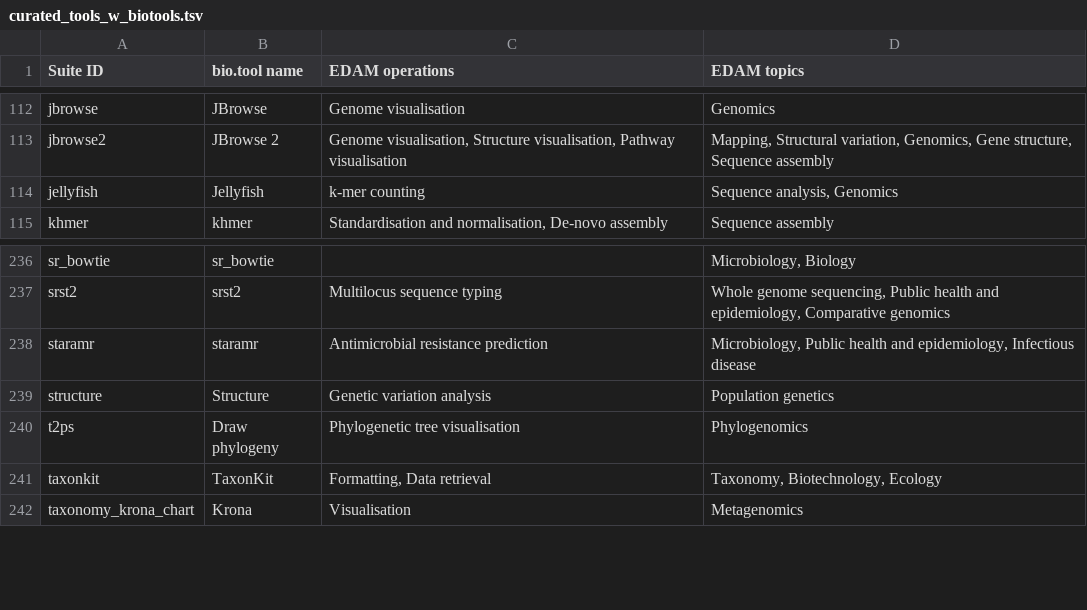
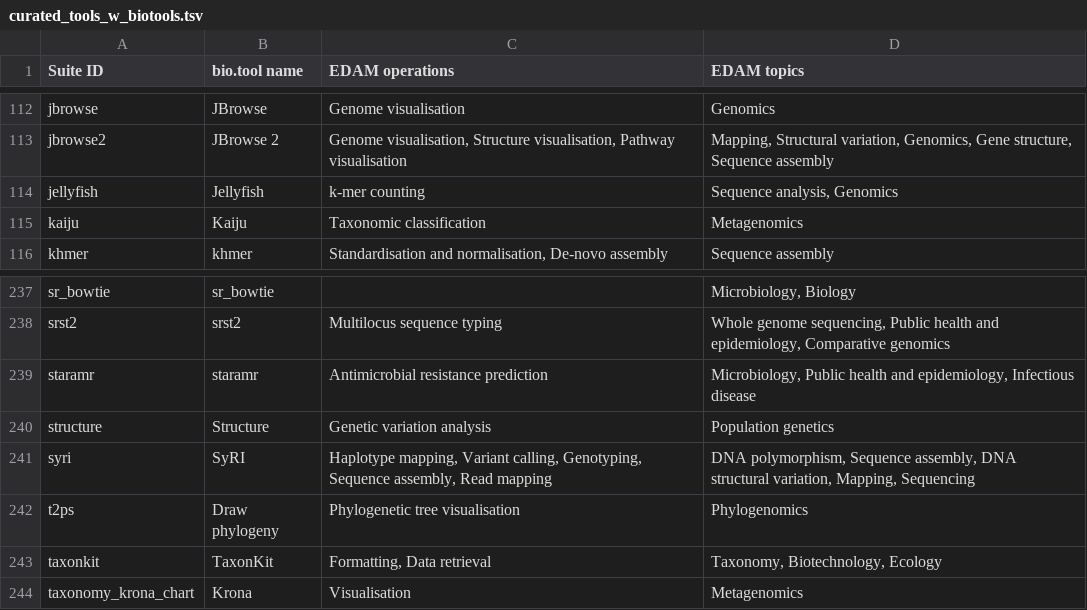
Before and after one commit to galaxyproject/galaxy_codex, a TSV file: communities/microgalaxy/resources/curated_tools_w_biotools.tsv, drawn as a sheet; only a part is shown, gaps mark what is left out; the diff names each change by its address in the sheet, - before the commit and + after, or states it on an @@ line.

```diff
--- a/communities/microgalaxy/resources/curated_tools_w_biotools.tsv
+++ b/communities/microgalaxy/resources/curated_tools_w_biotools.tsv
+row 115: kaiju | Kaiju | Taxonomic classification | Metagenomics
+row 241: syri | SyRI | Haplotype mapping, Variant calling, Genotyping, Sequence assembly, Read mapping | DNA polymorphism, Sequence assembly, DNA structural variation, Mapping, Sequencing
```
Also changed, not shown: communities/all/resources/tools.tsv, communities/microgalaxy/resources/curated_tools.tsv, 14 other files.
